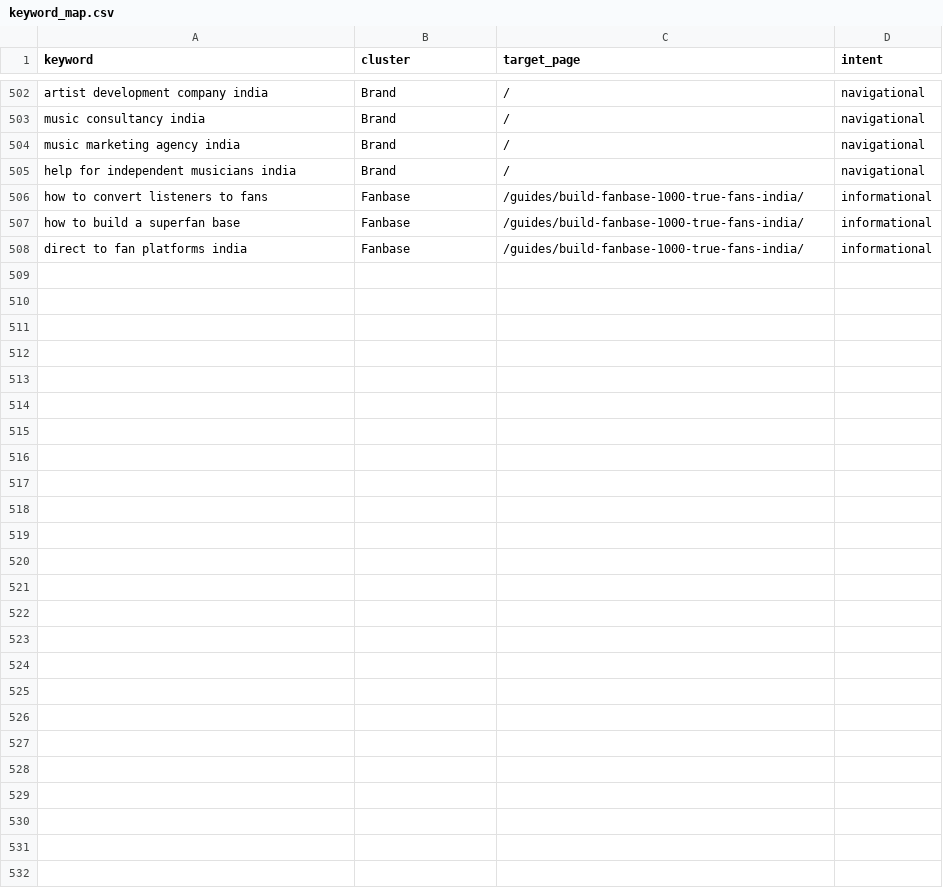
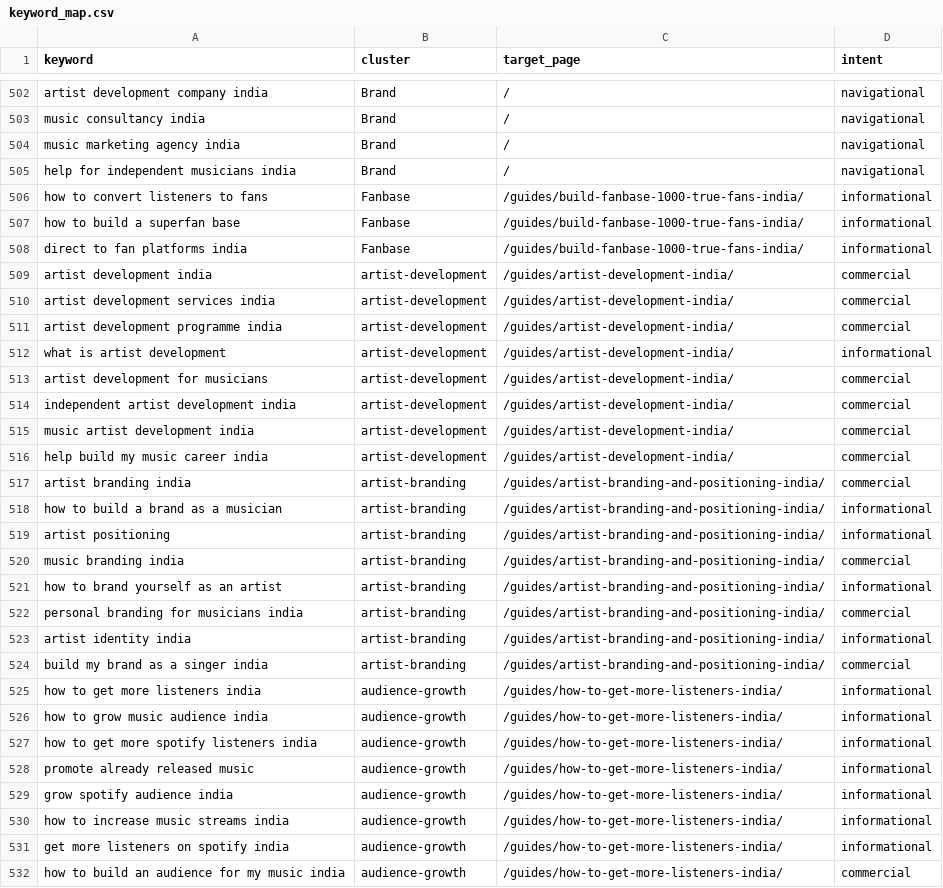
Before and after one commit to sibyjohn0/india-music-dashboard, a CSV file: seo/keyword_map.csv, drawn as a sheet; only a part is shown, gaps mark what is left out; the diff names each change by its address in the sheet, - before the commit and + after, or states it on an @@ line.

```diff
--- a/seo/keyword_map.csv
+++ b/seo/keyword_map.csv
+row 509: artist development india | artist-development | /guides/artist-development-india/ | commercial
+row 510: artist development services india | artist-development | /guides/artist-development-india/ | commercial
+row 511: artist development programme india | artist-development | /guides/artist-development-india/ | commercial
+row 512: what is artist development | artist-development | /guides/artist-development-india/ | informational
+row 513: artist development for musicians | artist-development | /guides/artist-development-india/ | commercial
+row 514: independent artist development india | artist-development | /guides/artist-development-india/ | commercial
+row 515: music artist development india | artist-development | /guides/artist-development-india/ | commercial
+row 516: help build my music career india | artist-development | /guides/artist-development-india/ | commercial
+row 517: artist branding india | artist-branding | /guides/artist-branding-and-positioning-india/ | commercial
+row 518: how to build a brand as a musician | artist-branding | /guides/artist-branding-and-positioning-india/ | informational
+row 519: artist positioning | artist-branding | /guides/artist-branding-and-positioning-india/ | informational
+row 520: music branding india | artist-branding | /guides/artist-branding-and-positioning-india/ | commercial
+row 521: how to brand yourself as an artist | artist-branding | /guides/artist-branding-and-positioning-india/ | informational
+row 522: personal branding for musicians india | artist-branding | /guides/artist-branding-and-positioning-india/ | commercial
+row 523: artist identity india | artist-branding | /guides/artist-branding-and-positioning-india/ | informational
+row 524: build my brand as a singer india | artist-branding | /guides/artist-branding-and-positioning-india/ | commercial
+row 525: how to get more listeners india | audience-growth | /guides/how-to-get-more-listeners-india/ | informational
+row 526: how to grow music audience india | audience-growth | /guides/how-to-get-more-listeners-india/ | informational
+row 527: how to get more spotify listeners india | audience-growth | /guides/how-to-get-more-listeners-india/ | informational
+row 528: promote already released music | audience-growth | /guides/how-to-get-more-listeners-india/ | informational
+row 529: grow spotify audience india | audience-growth | /guides/how-to-get-more-listeners-india/ | informational
+row 530: how to increase music streams india | audience-growth | /guides/how-to-get-more-listeners-india/ | informational
+row 531: get more listeners on spotify india | audience-growth | /guides/how-to-get-more-listeners-india/ | informational
+row 532: how to build an audience for my music india | audience-growth | /guides/how-to-get-more-listeners-india/ | commercial
```
Also changed, not shown: 5 other files.
